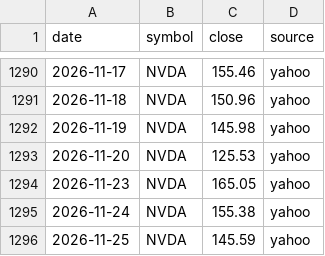
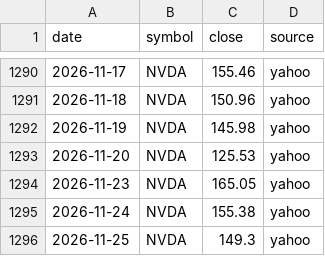
Before and after one commit to pyzron02/compute-dashboard, a CSV file: data/tidy/stock_prices.csv, drawn as a sheet; only a part is shown, gaps mark what is left out; the diff covers the shown part only.

```diff
--- a/data/tidy/stock_prices.csv
+++ b/data/tidy/stock_prices.csv
@@ -1295,2 +1295,2 @@ date,symbol,close,source
 2026-11-24,NVDA,155.38,yahoo
-2026-11-25,NVDA,145.59,yahoo
+2026-11-25,NVDA,149.3,yahoo
```
Also changed, not shown: 4 moved rows and 4 edited cells elsewhere in this file, data/tidy/short_volume.csv, 7 other files.
